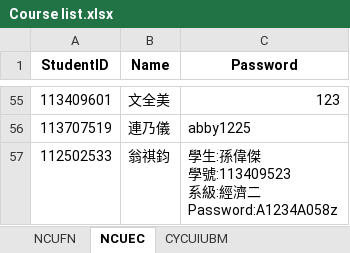
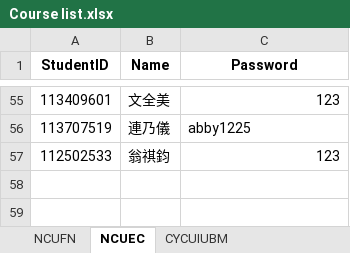
Before and after one commit to ChiJiun/StatsDiscordBot, an Excel workbook: Course List/Course list.xlsx, sheet NCUEC, drawn as a sheet; only a part is shown, gaps mark what is left out; values as stored, in another font and other column widths than the file's, no borders; ↵ is a line break in a cell; the diff names each change by its address in the sheet, - before the commit and + after, or states it on an @@ line.

```diff
--- a/Course List/Course list.xlsx (sheet NCUEC)
+++ b/Course List/Course list.xlsx (sheet NCUEC)
-C57 (Password): 學生:孫偉傑 ↵ 學號:113409523 ↵ 系級:經濟二 ↵ Password:A1234A058z
+C57 (Password): 123
```
Also changed, not shown: 5 other files.
